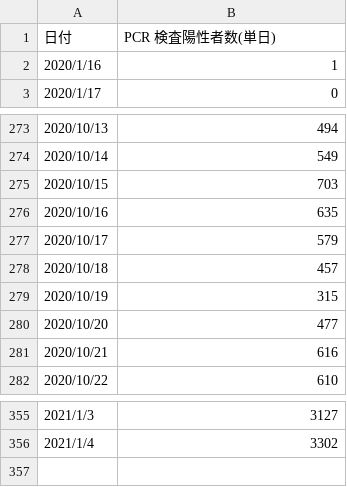
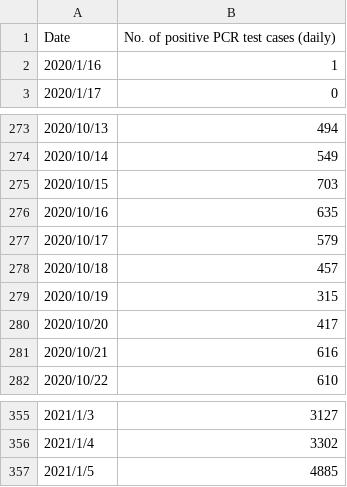
Before and after one commit to kaz-ogiwara/covid19, a CSV file: data/pcr_positive_daily.csv, drawn as a sheet; only a part is shown, gaps mark what is left out.

```diff
--- a/data/pcr_positive_daily.csv
+++ b/data/pcr_positive_daily.csv
@@ -1,2 +1,2 @@
-日付,PCR 検査陽性者数(単日)
+Date,No. of positive PCR test cases (daily)
 2020/1/16,1
@@ -279,3 +279,3 @@
 2020/10/19,315
-2020/10/20,477
+2020/10/20,417
 2020/10/21,616
@@ -356 +356,2 @@
 2021/1/4,3302
+2021/1/5,4885
```
Also changed, not shown: data/pcr_case_daily.csv, data/pcr_tested_daily.csv, 6 other files.
